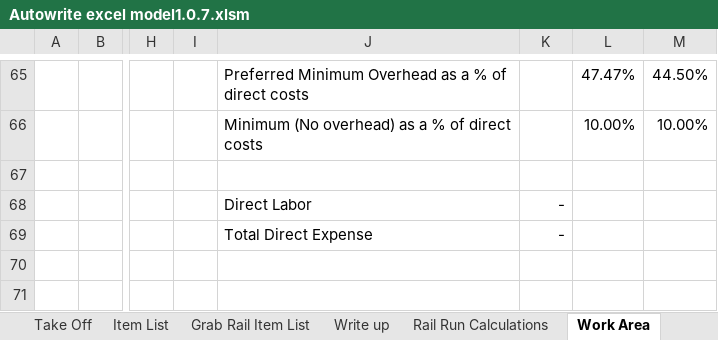
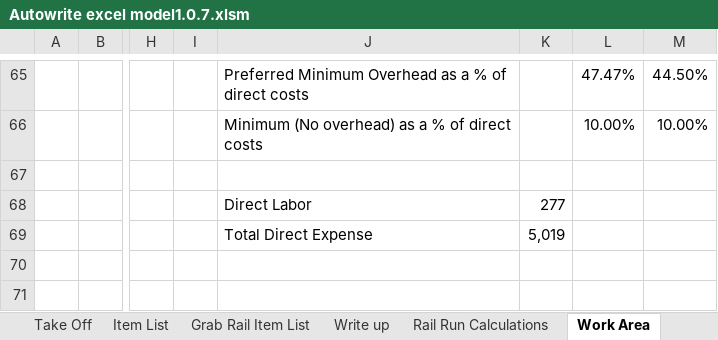
Before and after one commit to yothebob/excel-est-to-proposal, an Excel workbook: Autowrite excel model1.0.7.xlsm, sheet Work Area, drawn as a sheet; only a part is shown, gaps mark what is left out; values as stored, in another font and other column widths than the file's, no borders; the diff names each change by its address in the sheet, - before the commit and + after, or states it on an @@ line.

```diff
--- a/Autowrite excel model1.0.7.xlsm (sheet Work Area)
+++ b/Autowrite excel model1.0.7.xlsm (sheet Work Area)
-K68: -
+K68: 277
-K69: -
+K69: 5,019
```
Also changed, not shown: sheet Estimate Total, sheet Item List, sheet Project Materials, sheet Area A, sheet Project Labor, sheet Write up, 1 more sheet, hidden cells, 1 other file.
